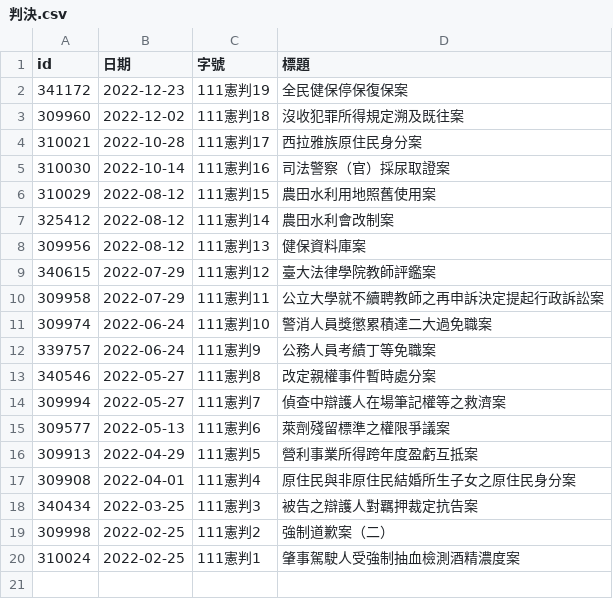
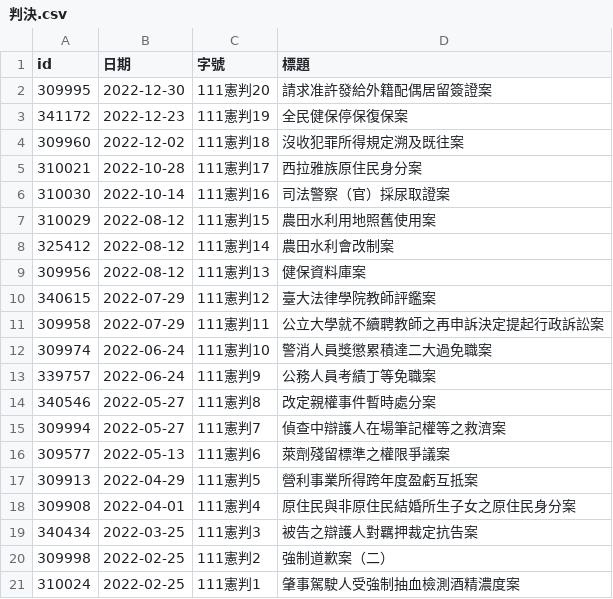
Before and after one commit to kong0107/cons.judicial, a CSV file: docket/判決.csv, drawn as a sheet; the diff names each change by its address in the sheet, - before the commit and + after, or states it on an @@ line.

Commit message:
update dockets

```diff
--- a/docket/判決.csv
+++ b/docket/判決.csv
+row 2: 309995 | 2022-12-30 | 111憲判20 | 請求准許發給外籍配偶居留簽證案
```
Also changed, not shown: docket/index.csv, docket/程序裁定.csv, 5 other files.
